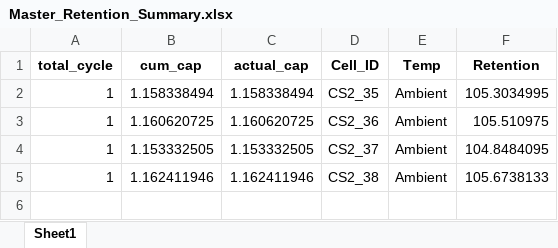
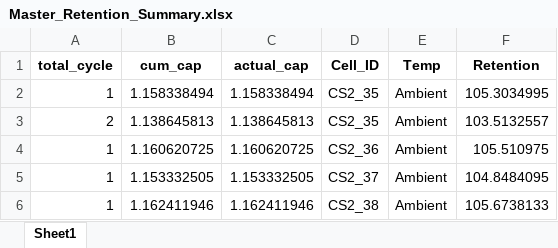
Before and after one commit to pratapmundasada/cell-validation-automation, an Excel workbook: reports/Master_Retention_Summary.xlsx, sheet Sheet1, drawn as a sheet; values as stored, in another font and other column widths than the file's, no borders; the diff names each change by its address in the sheet, - before the commit and + after, or states it on an @@ line.

Commit message:
Auto: Analysis complete | Temp: Ambient | Max Cycle: 2 | Anomalies: 0 | 2026-04-23 10:58

```diff
--- a/reports/Master_Retention_Summary.xlsx (sheet Sheet1)
+++ b/reports/Master_Retention_Summary.xlsx (sheet Sheet1)
+row 3: 2 | 1.138645813 | 1.138645813 | CS2_35 | Ambient | 103.5132557
```
Also changed, not shown: 1 other file.
